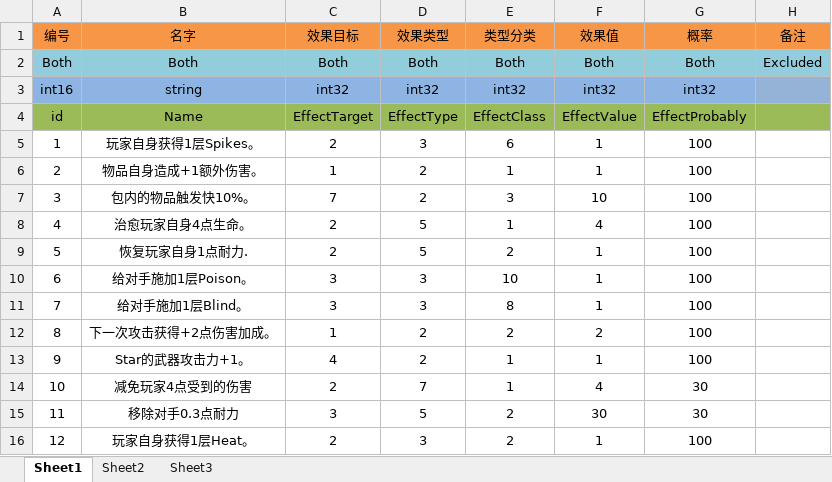
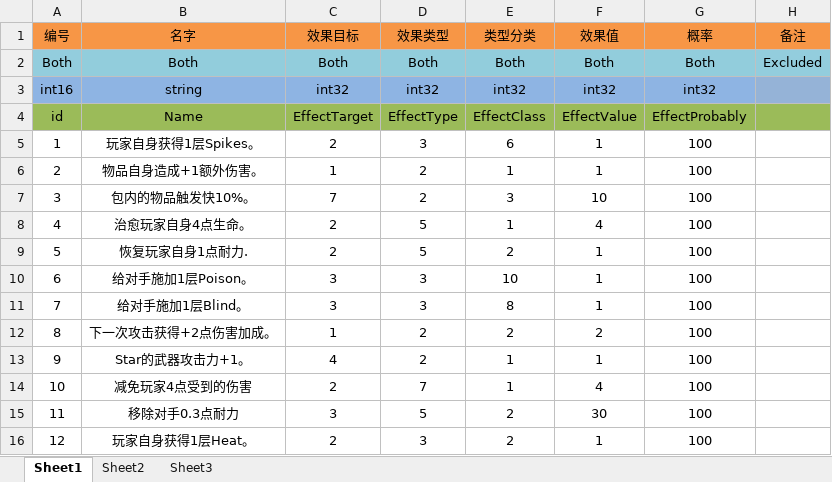
Before and after one commit to kyrie6510/BagBattle, an Excel workbook: Project/Tools/Excel/plan/excel/Common/TableEffect.xlsx, sheet Sheet1, drawn as a sheet; values as stored, in another font and other column widths than the file's, no borders; conditional formats not drawn; the diff names each change by its address in the sheet, - before the commit and + after, or states it on an @@ line.

```diff
--- a/Project/Tools/Excel/plan/excel/Common/TableEffect.xlsx (sheet Sheet1)
+++ b/Project/Tools/Excel/plan/excel/Common/TableEffect.xlsx (sheet Sheet1)
-G14:G15 (概率): 30
+G14:G15 (概率): 100
```
Also changed, not shown: Project/Tools/Excel/plan/excel/Common/TablePropItem.xlsx, Project/Tools/Excel/plan/excel/Common/TableTiming.xlsx, 5 other files.
